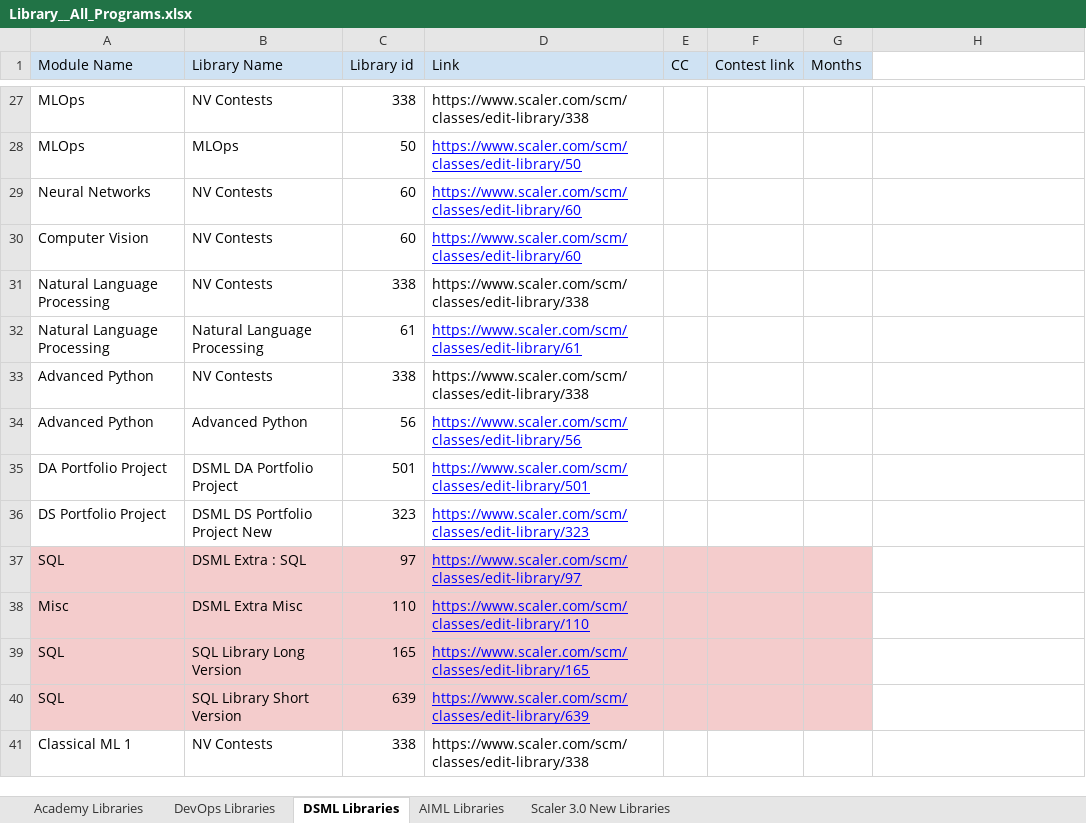
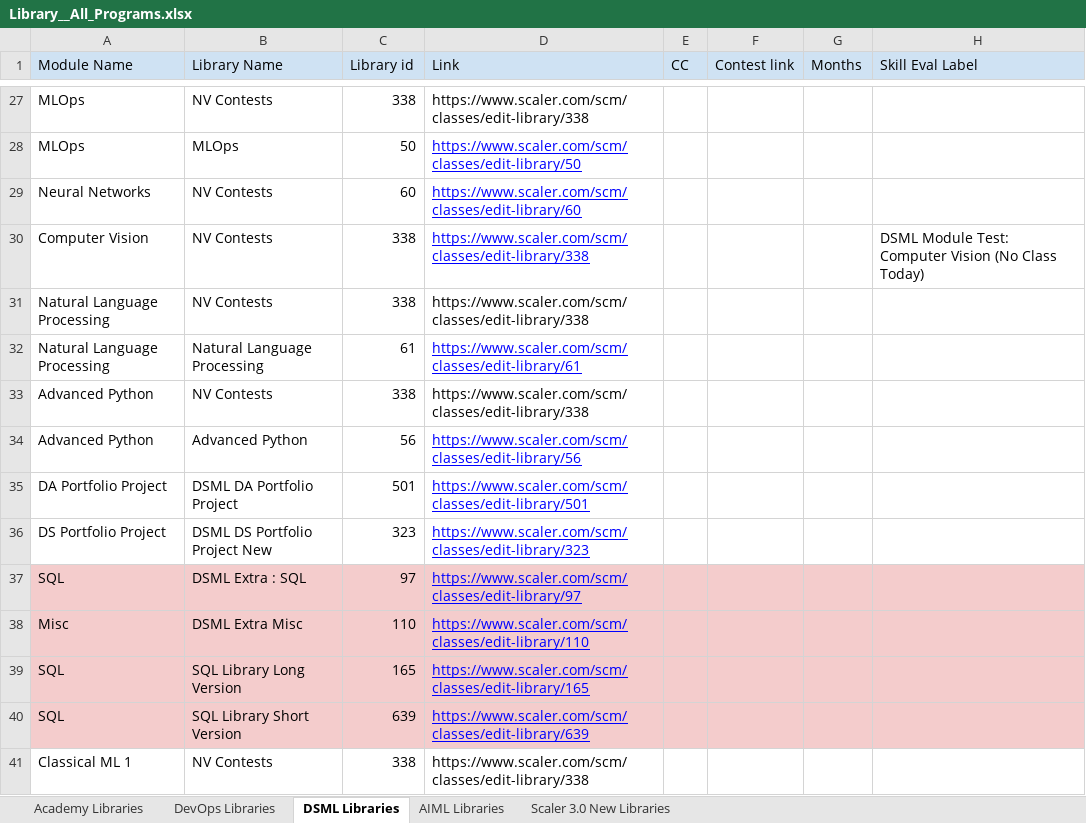
Before and after one commit to shaikhdarfisha-maker/contest_agent, an Excel workbook: data/Library__All_Programs.xlsx, sheet DSML Libraries, drawn as a sheet; only a part is shown, gaps mark what is left out; values as stored, in another font and other column widths than the file's, no borders; the diff names each change by its address in the sheet, - before the commit and + after, or states it on an @@ line.

```diff
--- a/data/Library__All_Programs.xlsx (sheet DSML Libraries)
+++ b/data/Library__All_Programs.xlsx (sheet DSML Libraries)
-H1: (empty)
+H1: Skill Eval Label
-H1 fill: none
+H1 fill: #CFE2F3
-C30 (Library id): 60
+C30 (Library id): 338
-D30 (Link): https://www.scaler.com/scm/classes/edit-library/60
+D30 (Link): https://www.scaler.com/scm/classes/edit-library/338
-H30 (Skill Eval Label): (empty)
+H30 (Skill Eval Label): DSML Module Test: Computer Vision (No Class Today)
-H37:H40 fill: none
+H37:H40 fill: #F4CCCC
```
Also changed, not shown: 1 other file.
